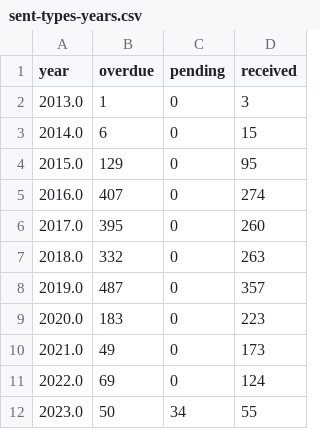
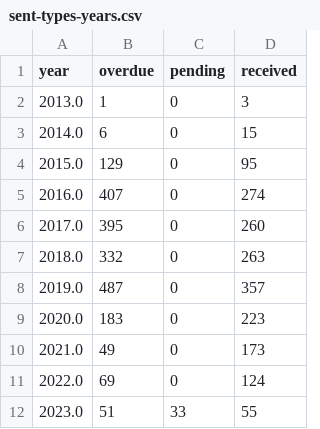
Before and after one commit to Mr-Helpful/preventable-deaths-scraper, a CSV file: src/analyse/counts/data/sent/sent-types-years.csv, drawn as a sheet.

```diff
--- a/src/analyse/counts/data/sent/sent-types-years.csv
+++ b/src/analyse/counts/data/sent/sent-types-years.csv
@@ -11,2 +11,2 @@ year,overdue,pending,received
 2022.0,69,0,124
-2023.0,50,34,55
+2023.0,51,33,55
```
Also changed, not shown: src/analyse/counts/data/sent/area-statuses.csv, src/analyse/counts/data/sent/name-statuses.csv, 7 other files.
